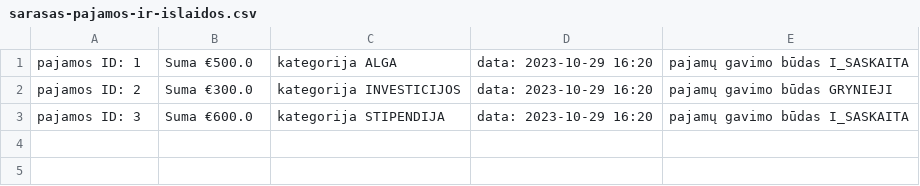
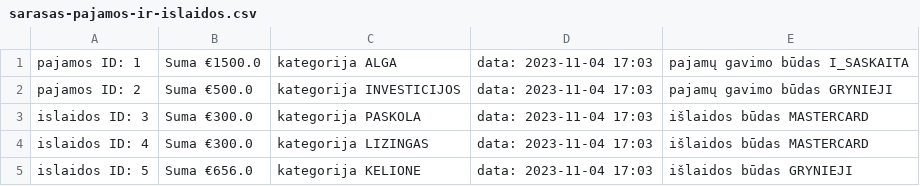
Before and after one commit to Ingridamot/Biudzetas, a CSV file: sarasas-pajamos-ir-islaidos.csv, drawn as a sheet.

```diff
--- a/sarasas-pajamos-ir-islaidos.csv
+++ b/sarasas-pajamos-ir-islaidos.csv
@@ -1,3 +1,5 @@
-pajamos ID: 1, Suma €500.0, kategorija ALGA, data: 2023-10-29 16:20, pajamų gavimo būdas I_SASKAITA
-pajamos ID: 2, Suma €300.0, kategorija INVESTICIJOS, data: 2023-10-29 16:20, pajamų gavimo būdas GRYNIEJI
-pajamos ID: 3, Suma €600.0, kategorija STIPENDIJA, data: 2023-10-29 16:20, pajamų gavimo būdas I_SASKAITA
+pajamos ID: 1, Suma €1500.0, kategorija ALGA, data: 2023-11-04 17:03, pajamų gavimo būdas I_SASKAITA
+pajamos ID: 2, Suma €500.0, kategorija INVESTICIJOS, data: 2023-11-04 17:03, pajamų gavimo būdas GRYNIEJI
+islaidos ID: 3, Suma €300.0, kategorija PASKOLA, data: 2023-11-04 17:03, išlaidos būdas MASTERCARD
+ islaidos ID: 4, Suma €300.0, kategorija LIZINGAS, data: 2023-11-04 17:03, išlaidos būdas MASTERCARD
+ islaidos ID: 5, Suma €656.0, kategorija KELIONE, data: 2023-11-04 17:03, išlaidos būdas GRYNIEJI
```
Also changed, not shown: 1 other file.
